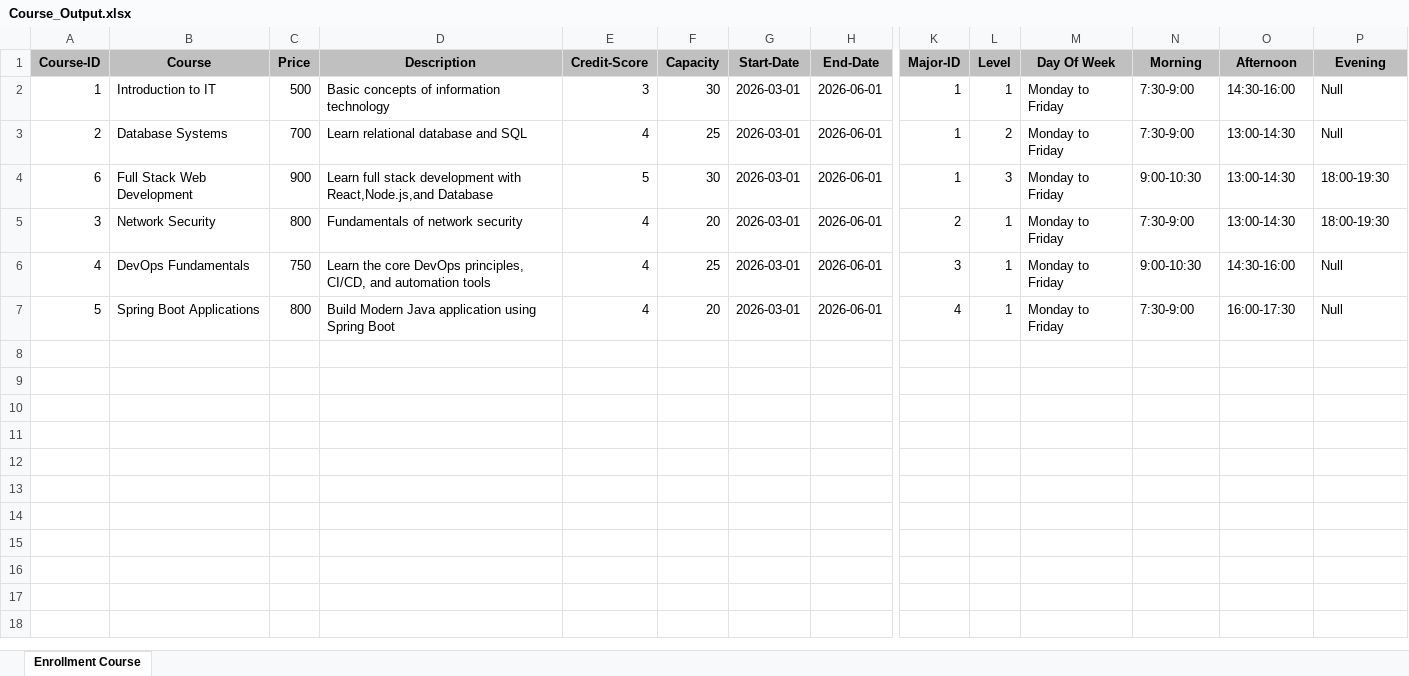
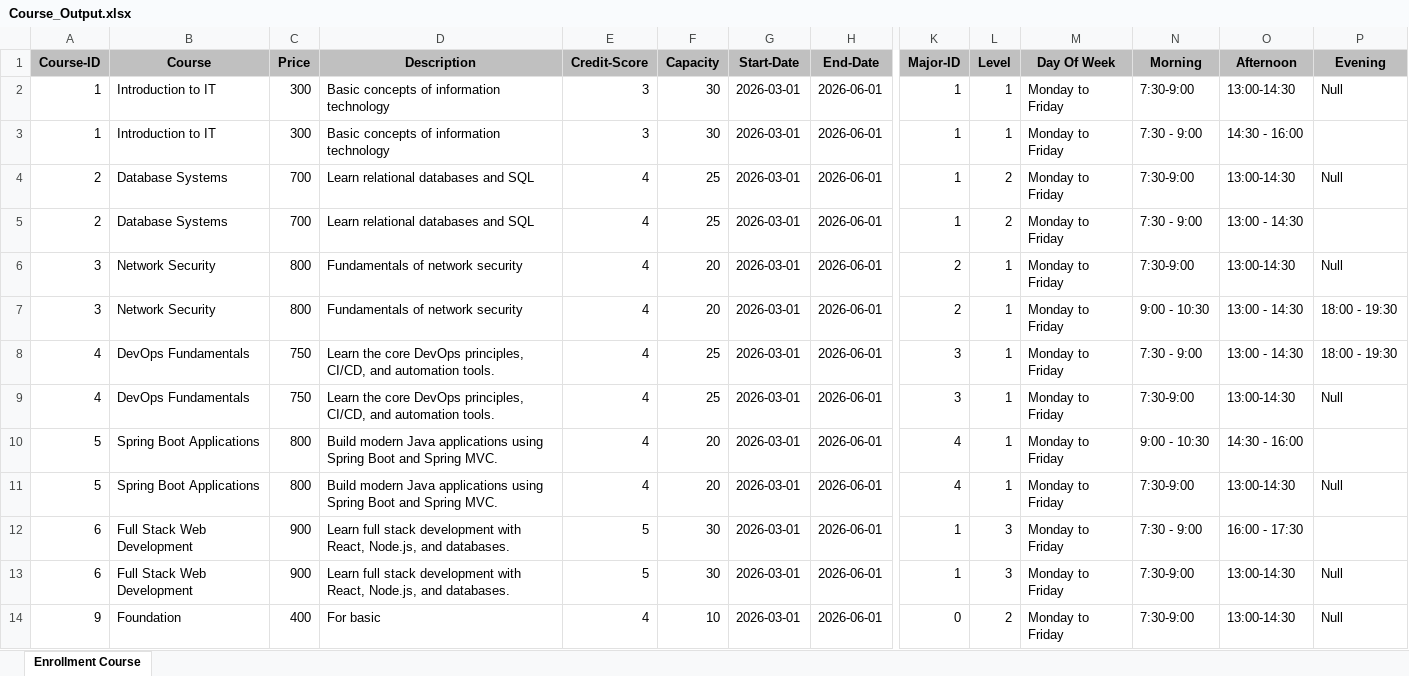
Before and after one commit to monnarea/Course-Registration-System-java-final-project, an Excel workbook: Course_Output.xlsx, sheet Enrollment Course, drawn as a sheet; only a part is shown, gaps mark what is left out; values as stored, in another font and other column widths than the file's, no borders; removed rows and columns are numbered as before the commit, all else as after; rows hold the shown columns only; the diff names each change by its address in the sheet, - before the commit and + after, or states it on an @@ line.

```diff
--- a/Course_Output.xlsx (sheet Enrollment Course)
+++ b/Course_Output.xlsx (sheet Enrollment Course)
-C2 (Price): 500
+C2 (Price): 300
-O2 (Afternoon): 14:30-16:00
+O2 (Afternoon): 13:00-14:30
+row 3: 1 | Introduction to IT | 300 | Basic concepts of information technology | 3 | 30 | 2026-03-01 | 2026-06-01 | 1 | 1 | Monday to Friday | 7:30 - 9:00 | 14:30 - 16:00
-D4 (Description): Learn relational database and SQL
+D4 (Description): Learn relational databases and SQL
-row 4: 6 | Full Stack Web Development | 900 | Learn full stack development with React,Node.js,and Database | 5 | 30 | 2026-03-01 | 2026-06-01 | 1 | 3 | Monday to Friday | 9:00-10:30 | 13:00-14:30 | 18:00-19:30
+row 5: 2 | Database Systems | 700 | Learn relational databases and SQL | 4 | 25 | 2026-03-01 | 2026-06-01 | 1 | 2 | Monday to Friday | 7:30 - 9:00 | 13:00 - 14:30
-P6 (Evening): 18:00-19:30
+P6 (Evening): Null
+row 7: 3 | Network Security | 800 | Fundamentals of network security | 4 | 20 | 2026-03-01 | 2026-06-01 | 2 | 1 | Monday to Friday | 9:00 - 10:30 | 13:00 - 14:30 | 18:00 - 19:30
+row 8: 4 | DevOps Fundamentals | 750 | Learn the core DevOps principles, CI/CD, and automation tools. | 4 | 25 | 2026-03-01 | 2026-06-01 | 3 | 1 | Monday to Friday | 7:30 - 9:00 | 13:00 - 14:30 | 18:00 - 19:30
-D9 (Description): …and automation tools
+D9 (Description): …and automation tools.
-N9 (Morning): 9:00-10:30
+N9 (Morning): 7:30-9:00
-O9 (Afternoon): 14:30-16:00
+O9 (Afternoon): 13:00-14:30
+row 10: 5 | Spring Boot Applications | 800 | Build modern Java applications using Spring Boot and Spring MVC. | 4 | 20 | 2026-03-01 | 2026-06-01 | 4 | 1 | Monday to Friday | 9:00 - 10:30 | 14:30 - 16:00
-D11 (Description): Build Modern Java application using Spring Boot
+D11 (Description): Build modern Java applications using Spring Boot and Spring MVC.
-O11 (Afternoon): 16:00-17:30
+O11 (Afternoon): 13:00-14:30
+row 12: 6 | Full Stack Web Development | 900 | Learn full stack development with React, Node.js, and databases. | 5 | 30 | 2026-03-01 | 2026-06-01 | 1 | 3 | Monday to Friday | 7:30 - 9:00 | 16:00 - 17:30
+row 13: 6 | Full Stack Web Development | 900 | Learn full stack development with React, Node.js, and databases. | 5 | 30 | 2026-03-01 | 2026-06-01 | 1 | 3 | Monday to Friday | 7:30-9:00 | 13:00-14:30 | Null
+row 14: 9 | Foundation | 400 | For basic | 4 | 10 | 2026-03-01 | 2026-06-01 | 0 | 2 | Monday to Friday | 7:30-9:00 | 13:00-14:30 | Null
```
Also changed, not shown: 4 other files.
